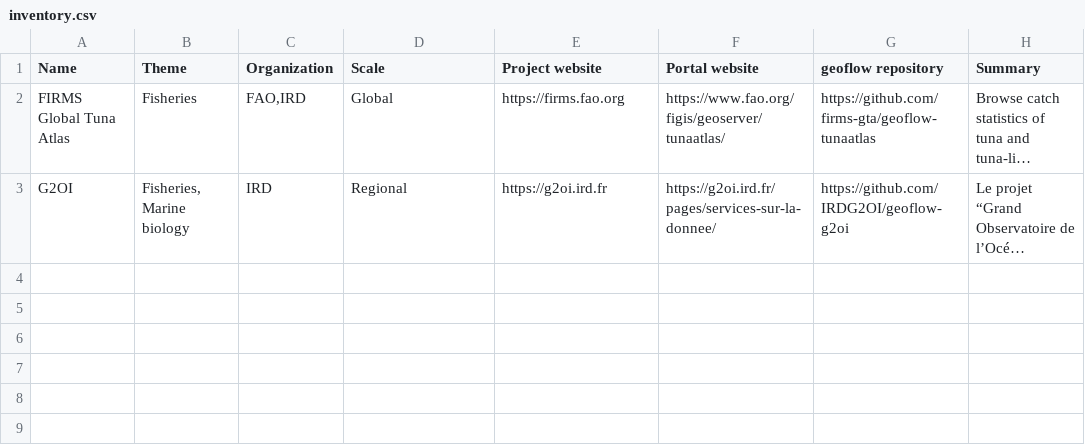
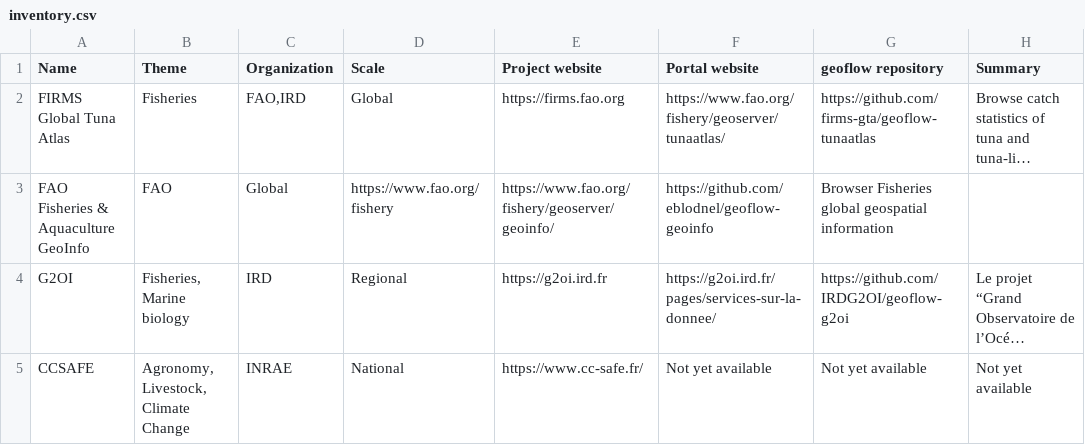
Before and after one commit to r-geoflow/geoflow-use-cases, a CSV file: inventory.csv, drawn as a sheet; long unchanged cells end in …; the diff names each change by its address in the sheet, - before the commit and + after, or states it on an @@ line.

Commit message:
Update inventory.csv

```diff
--- a/inventory.csv
+++ b/inventory.csv
-F2 (Portal website): https://www.fao.org/figis/geoserver/tunaatlas/
+F2 (Portal website): https://www.fao.org/fishery/geoserver/tunaatlas/
+row 3: FAO Fisheries & Aquaculture GeoInfo | FAO | Global | https://www.fao.org/fishery | https://www.fao.org/fishery/geoserver/geoinfo/ | https://github.com/eblodnel/geoflow-geoinfo | Browser Fisheries global geospatial information
+row 5: CCSAFE | Agronomy, Livestock, Climate Change | INRAE | National | https://www.cc-safe.fr/ | Not yet available | Not yet available | Not yet available
```
